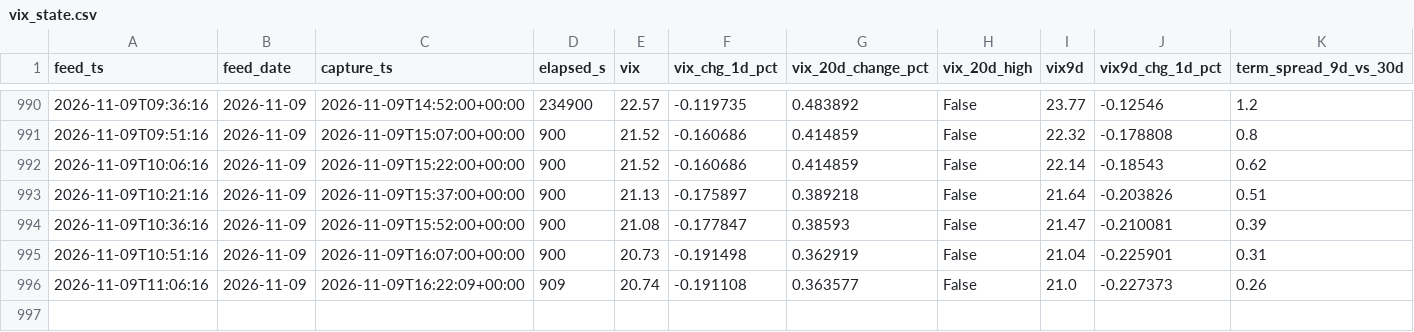
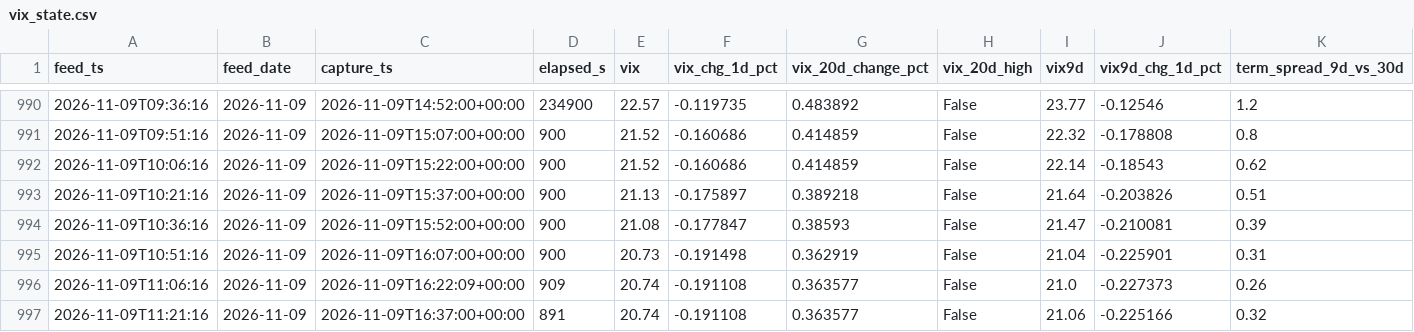
Before and after one commit to Emf2912147/GEX, a CSV file: history/vix_state.csv, drawn as a sheet; only a part is shown, gaps mark what is left out; rows hold the shown columns only; the diff names each change by its address in the sheet, - before the commit and + after, or states it on an @@ line.

```diff
--- a/history/vix_state.csv
+++ b/history/vix_state.csv
+row 997: 2026-11-09T11:21:16 | 2026-11-09 | 2026-11-09T16:37:00+00:00 | 891 | 20.74 | -0.191108 | 0.363577 | False | 21.06 | -0.225166 | 0.32
```
Also changed, not shown: 13 other files.
